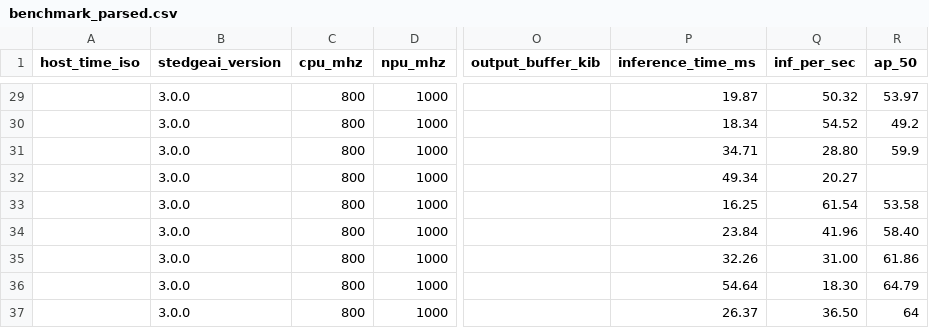
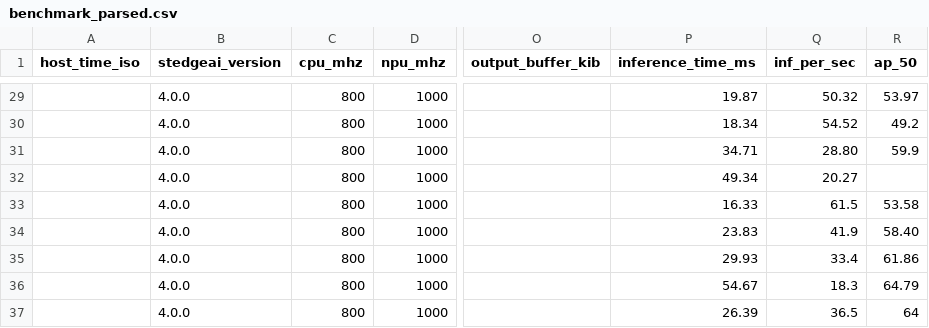
Before and after one commit to Foahh/fyp-playground, a CSV file: results/benchmark_parsed.csv, drawn as a sheet; only a part is shown, gaps mark what is left out; the diff covers the shown part only; the diff names each change by its address in the sheet, - before the commit and + after, or states it on an @@ line.

Commit message:
Update parsed benchmark results to version 4.0.0

```diff
--- a/results/benchmark_parsed.csv
+++ b/results/benchmark_parsed.csv
-B29:B37 (stedgeai_version): 3.0.0
+B29:B37 (stedgeai_version): 4.0.0
-P33 (inference_time_ms): 16.25
+P33 (inference_time_ms): 16.33
-Q33 (inf_per_sec): 61.54
+Q33 (inf_per_sec): 61.5
-P34 (inference_time_ms): 23.84
+P34 (inference_time_ms): 23.83
-Q34 (inf_per_sec): 41.96
+Q34 (inf_per_sec): 41.9
-P35 (inference_time_ms): 32.26
+P35 (inference_time_ms): 29.93
-Q35 (inf_per_sec): 31.00
+Q35 (inf_per_sec): 33.4
-P36 (inference_time_ms): 54.64
+P36 (inference_time_ms): 54.67
-Q36 (inf_per_sec): 18.30
+Q36 (inf_per_sec): 18.3
-P37 (inference_time_ms): 26.37
+P37 (inference_time_ms): 26.39
-Q37 (inf_per_sec): 36.50
+Q37 (inf_per_sec): 36.5
```
Also changed, not shown: 56 edited cells elsewhere in this file.
